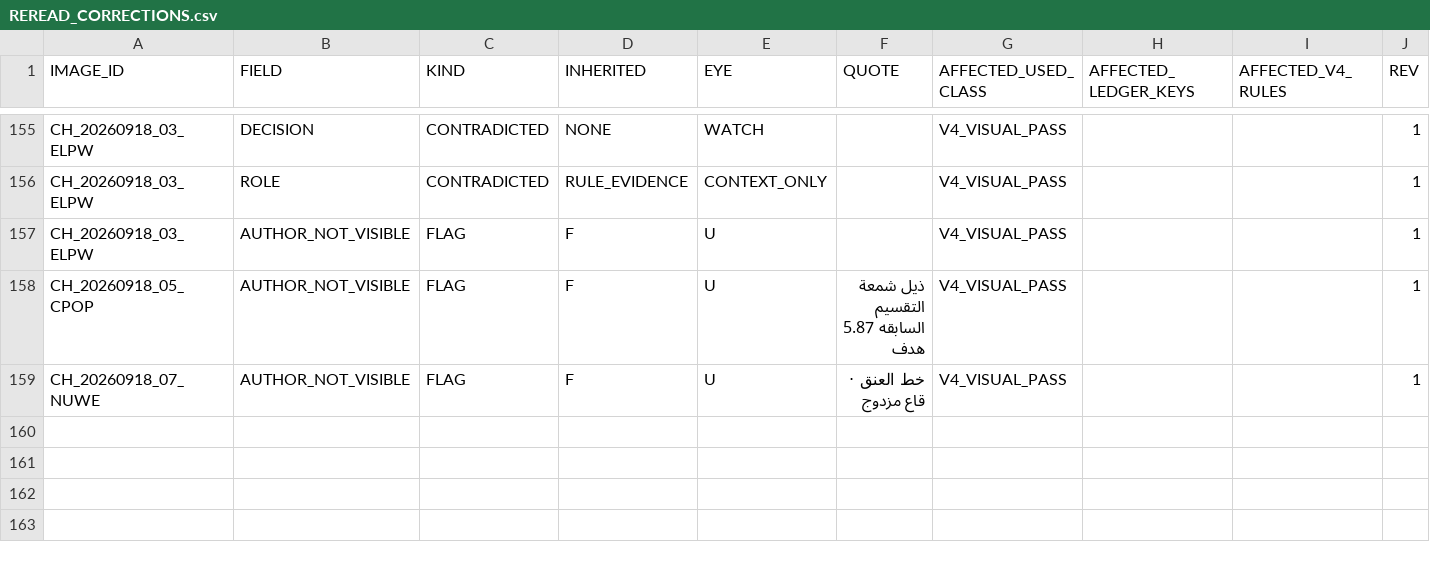
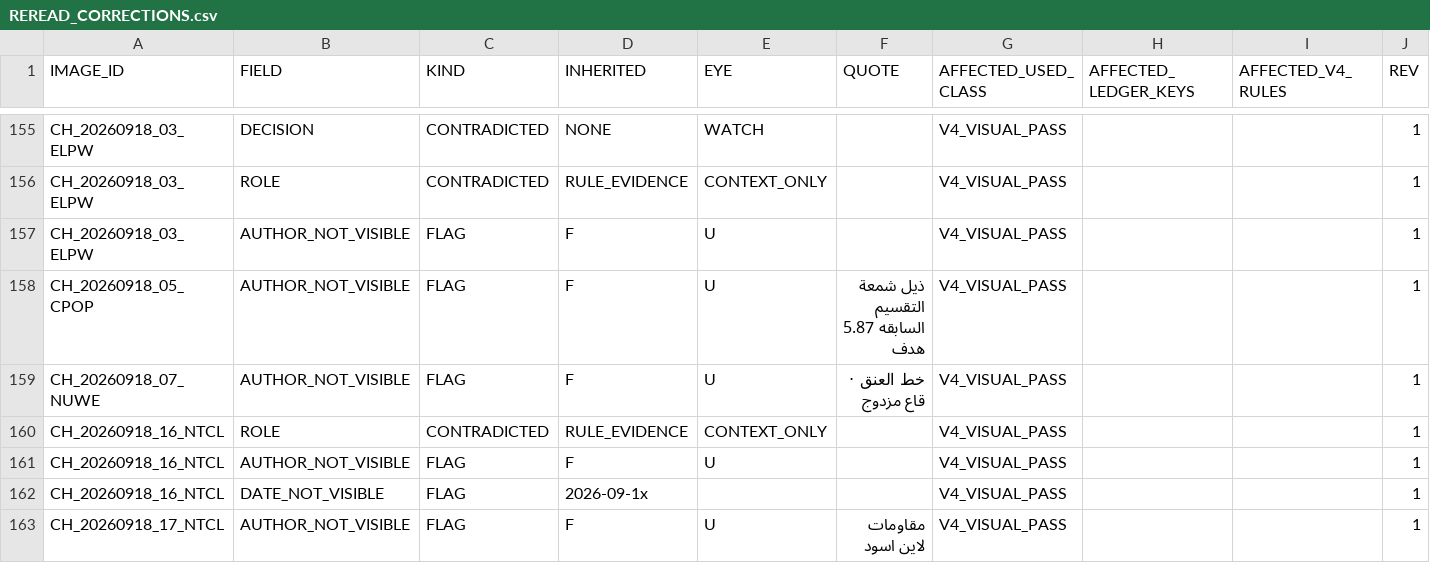
Before and after one commit to sam72x1/Super_Stocks, a CSV file: fm_forensics/reread/REREAD_CORRECTIONS.csv, drawn as a sheet; only a part is shown, gaps mark what is left out; the diff covers the shown part only.

```diff
--- a/fm_forensics/reread/REREAD_CORRECTIONS.csv
+++ b/fm_forensics/reread/REREAD_CORRECTIONS.csv
@@ -159 +159,5 @@ CH_20260918_05_CPOP,AUTHOR_NOT_VISIBLE,FLAG,F,U,ذيل شمعة التقسيم
 CH_20260918_07_NUWE,AUTHOR_NOT_VISIBLE,FLAG,F,U,خط العنق · قاع مزدوج,V4_VISUAL_PASS,,,1
+CH_20260918_16_NTCL,ROLE,CONTRADICTED,RULE_EVIDENCE,CONTEXT_ONLY,,V4_VISUAL_PASS,,,1
+CH_20260918_16_NTCL,AUTHOR_NOT_VISIBLE,FLAG,F,U,,V4_VISUAL_PASS,,,1
+CH_20260918_16_NTCL,DATE_NOT_VISIBLE,FLAG,2026-09-1x,,,V4_VISUAL_PASS,,,1
+CH_20260918_17_NTCL,AUTHOR_NOT_VISIBLE,FLAG,F,U,مقاومات لاين اسود,V4_VISUAL_PASS,,,1
```
Also changed, not shown: 12 added rows elsewhere in this file, 3 other files.
